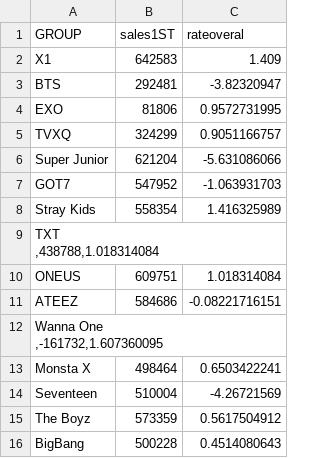
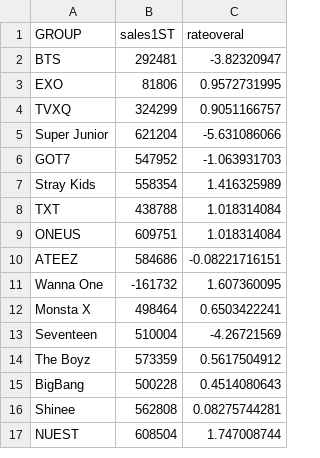
Before and after one commit to CGaulier/X1-CLOSEST-DISTANCE-GROUP, a CSV file: DISTANCE - Sheet1.csv, drawn as a sheet; only a part is shown; the shorter side is filled out with more unchanged rows.

Commit message:
csv is clean

```diff
--- a/DISTANCE - Sheet1.csv
+++ b/DISTANCE - Sheet1.csv
@@ -1,3 +1,2 @@
 GROUP,sales1ST,rateoveral
-X1,642583,1.409
 BTS,292481,-3.82320947
@@ -8,8 +7,6 @@ GOT7,547952,-1.063931703
 Stray Kids,558354,1.416325989
-"TXT
-,438788,1.018314084"
+TXT,438788,1.018314084
 ONEUS,609751,1.018314084
 ATEEZ,584686,-0.08221716151
-"Wanna One
-,-161732,1.607360095"
+Wanna One,-161732,1.607360095
 Monsta X,498464,0.6503422241
```
